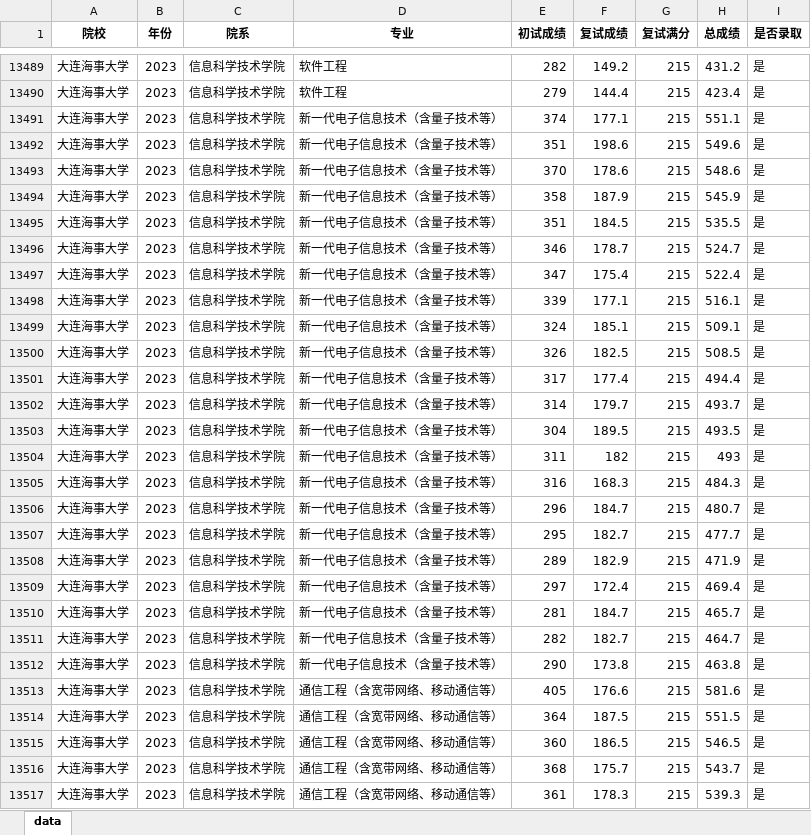
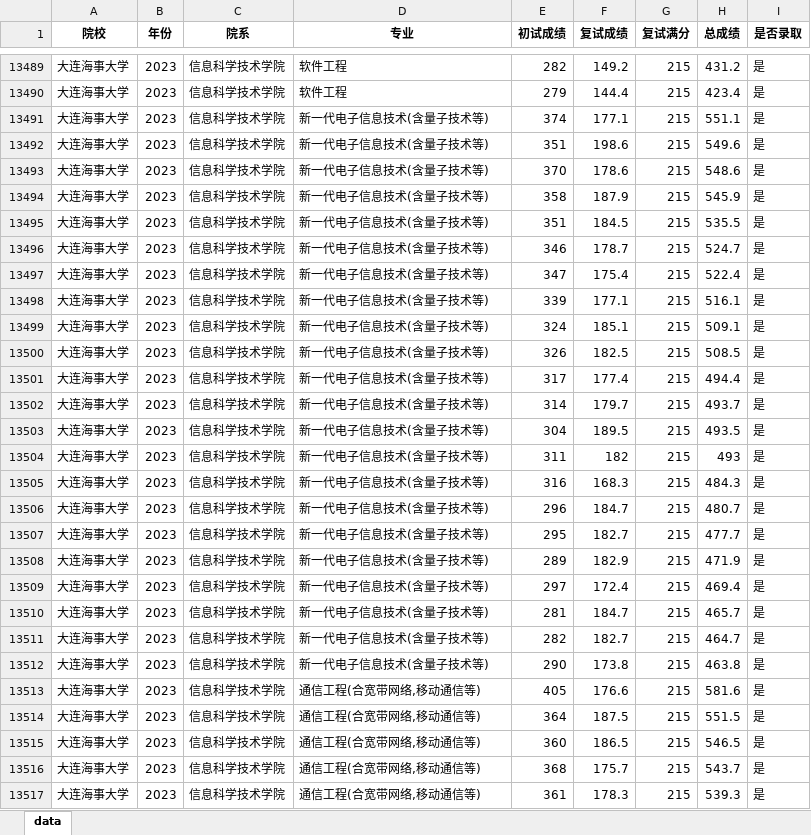
Before and after one commit to Younai2021/CPEER-Dataset, an Excel workbook: CPEER_v1.1.xlsx, sheet data, drawn as a sheet; only a part is shown, gaps mark what is left out; values as stored, in another font and other column widths than the file's, no borders; the diff covers the shown part only; the diff names each change by its address in the sheet, - before the commit and + after, or states it on an @@ line.

```diff
--- a/CPEER_v1.1.xlsx (sheet data)
+++ b/CPEER_v1.1.xlsx (sheet data)
-D13491:D13512 (专业): 新一代电子信息技术（含量子技术等）
+D13491:D13512 (专业): 新一代电子信息技术(含量子技术等)
-D13513:D13517 (专业): 通信工程（含宽带网络、移动通信等）
+D13513:D13517 (专业): 通信工程(合宽带网络,移动通信等)
```
Also changed, not shown: 367 edited cells elsewhere in this sheet, CPEER_v1.0.xlsx.
